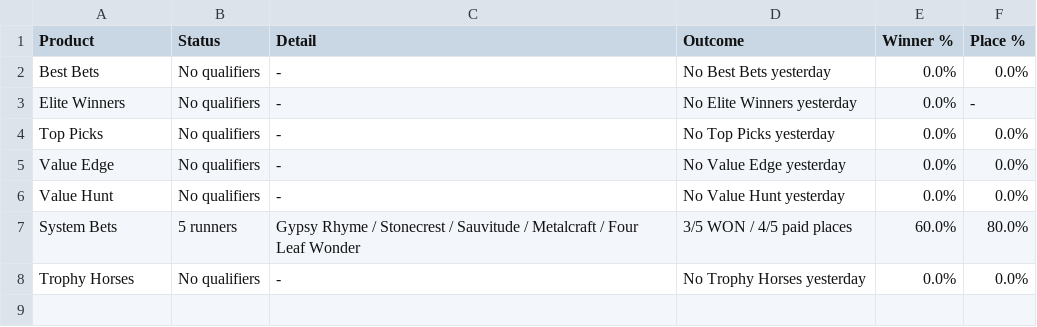
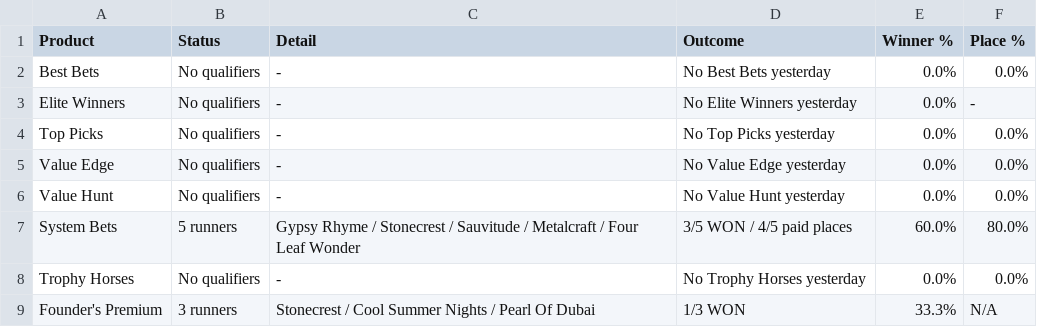
Before and after one commit to puntingiq/puntingiq-site, a CSV file: reports/latest/web_product_status.csv, drawn as a sheet.

```diff
--- a/reports/latest/web_product_status.csv
+++ b/reports/latest/web_product_status.csv
@@ -8 +8,2 @@ System Bets,5 runners,Gypsy Rhyme / Stonecrest / Sauvitude / Metalcraft / Four L
 Trophy Horses,No qualifiers,-,No Trophy Horses yesterday,0.0%,0.0%
+Founder's Premium,3 runners,Stonecrest / Cool Summer Nights / Pearl Of Dubai,1/3 WON,33.3%,N/A
```
Also changed, not shown: 1 other file.
